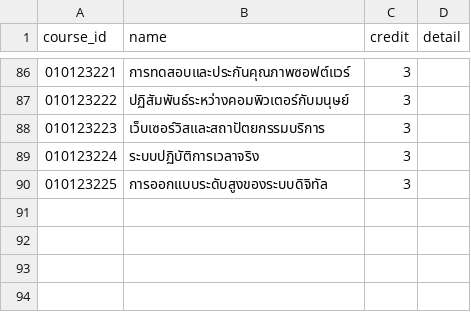
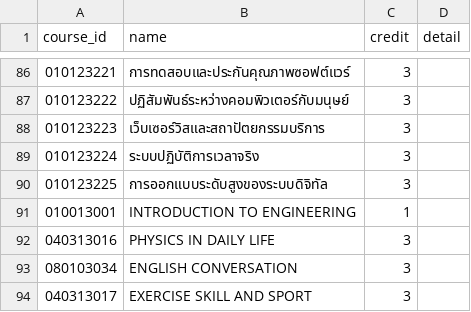
Before and after one commit to chuan-pk/grade_app, a CSV file: db/courses.csv, drawn as a sheet; only a part is shown, gaps mark what is left out.

```diff
--- a/db/courses.csv
+++ b/db/courses.csv
@@ -90 +90,5 @@ course_id,name,credit,detail
 010123225,การออกแบบระดับสูงของระบบดิจิทัล,3,
+010013001,INTRODUCTION TO ENGINEERING,1,
+040313016,PHYSICS IN DAILY LIFE,3,
+080103034,ENGLISH CONVERSATION,3,
+040313017,EXERCISE SKILL AND SPORT,3
```
Also changed, not shown: 7 other files.
